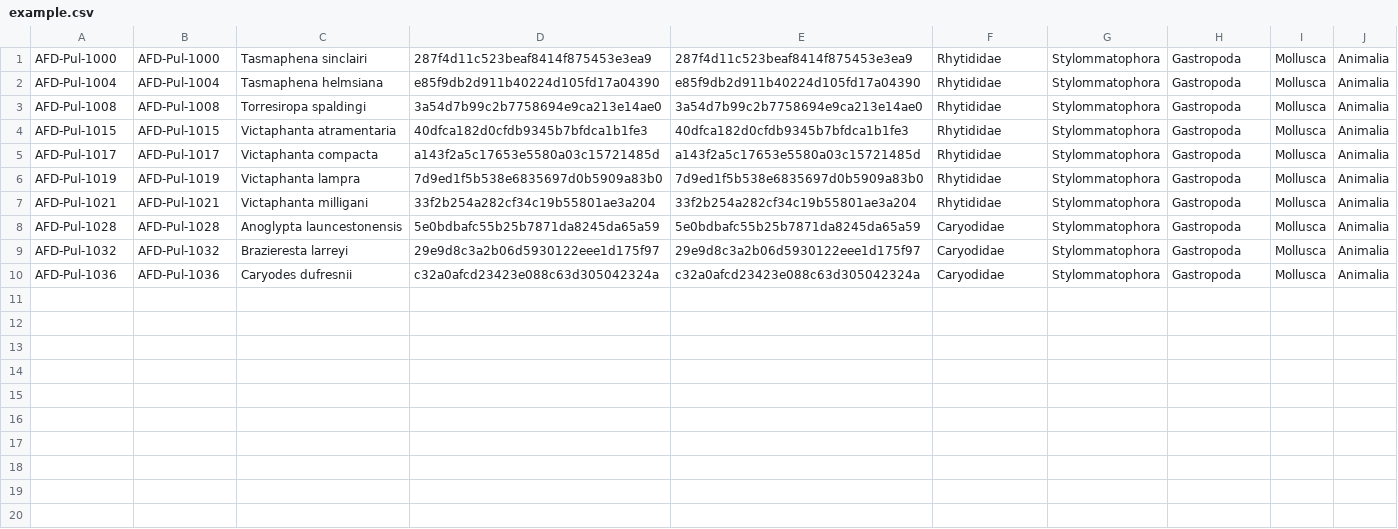
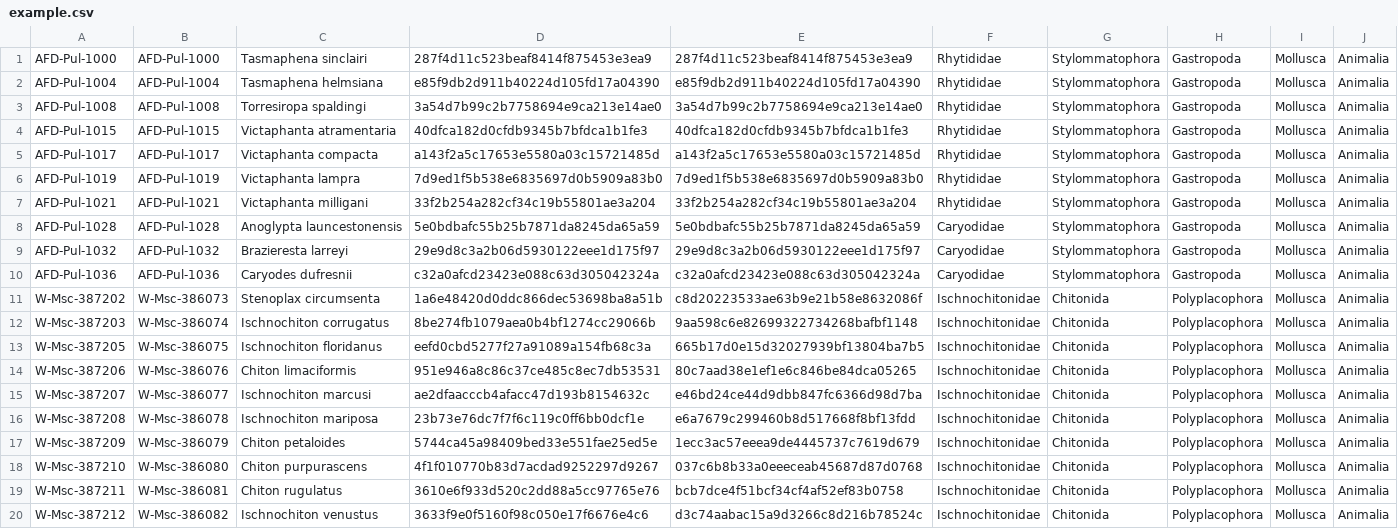
Before and after one commit to trashmai/NomenMatch, a CSV file: workspace/data/example.csv, drawn as a sheet.

Commit message:
add more examples

```diff
--- a/workspace/data/example.csv
+++ b/workspace/data/example.csv
@@ -10 +10,11 @@ AFD-Pul-1032	AFD-Pul-1032	Brazieresta larreyi 	29e9d8c3a2b06d5930122eee1d175f97
 AFD-Pul-1036	AFD-Pul-1036	Caryodes dufresnii 	c32a0afcd23423e088c63d305042324a	c32a0afcd23423e088c63d305042324a	Caryodidae	Stylommatophora	Gastropoda	Mollusca	Animalia
+W-Msc-387202	W-Msc-386073	Stenoplax circumsenta 	1a6e48420d0ddc866dec53698ba8a51b	c8d20223533ae63b9e21b58e8632086f	Ischnochitonidae	Chitonida	Polyplacophora	Mollusca	Animalia
+W-Msc-387203	W-Msc-386074	Ischnochiton corrugatus 	8be274fb1079aea0b4bf1274cc29066b	9aa598c6e82699322734268bafbf1148	Ischnochitonidae	Chitonida	Polyplacophora	Mollusca	Animalia
+W-Msc-387205	W-Msc-386075	Ischnochiton floridanus 	eefd0cbd5277f27a91089a154fb68c3a	665b17d0e15d32027939bf13804ba7b5	Ischnochitonidae	Chitonida	Polyplacophora	Mollusca	Animalia
+W-Msc-387206	W-Msc-386076	Chiton limaciformis 	951e946a8c86c37ce485c8ec7db53531	80c7aad38e1ef1e6c846be84dca05265	Ischnochitonidae	Chitonida	Polyplacophora	Mollusca	Animalia
+W-Msc-387207	W-Msc-386077	Ischnochiton marcusi 	ae2dfaacccb4afacc47d193b8154632c	e46bd24ce44d9dbb847fc6366d98d7ba	Ischnochitonidae	Chitonida	Polyplacophora	Mollusca	Animalia
+W-Msc-387208	W-Msc-386078	Ischnochiton mariposa 	23b73e76dc7f7f6c119c0ff6bb0dcf1e	e6a7679c299460b8d517668f8bf13fdd	Ischnochitonidae	Chitonida	Polyplacophora	Mollusca	Animalia
+W-Msc-387209	W-Msc-386079	Chiton petaloides 	5744ca45a98409bed33e551fae25ed5e	1ecc3ac57eeea9de4445737c7619d679	Ischnochitonidae	Chitonida	Polyplacophora	Mollusca	Animalia
+W-Msc-387210	W-Msc-386080	Chiton purpurascens 	4f1f010770b83d7acdad9252297d9267	037c6b8b33a0eeeceab45687d87d0768	Ischnochitonidae	Chitonida	Polyplacophora	Mollusca	Animalia
+W-Msc-387211	W-Msc-386081	Chiton rugulatus 	3610e6f933d520c2dd88a5cc97765e76	bcb7dce4f51bcf34cf4af52ef83b0758	Ischnochitonidae	Chitonida	Polyplacophora	Mollusca	Animalia
+W-Msc-387212	W-Msc-386082	Ischnochiton venustus 	3633f9e0f5160f98c050e17f6676e4c6	d3c74aabac15a9d3266c8d216b78524c	Ischnochitonidae	Chitonida	Polyplacophora	Mollusca	Animalia
```
Also changed, not shown: workspace/data/example.tsv.
